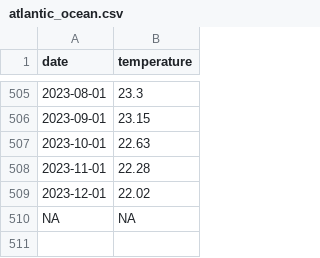
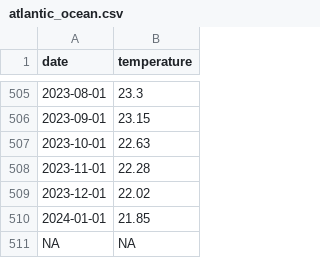
Before and after one commit to 360-info/tracker-ocean-temperatures, a CSV file: data/monthly/atlantic_ocean.csv, drawn as a sheet; only a part is shown, gaps mark what is left out; the diff names each change by its address in the sheet, - before the commit and + after, or states it on an @@ line.

```diff
--- a/data/monthly/atlantic_ocean.csv
+++ b/data/monthly/atlantic_ocean.csv
+row 510: 2024-01-01 | 21.85
```
Also changed, not shown: data/monthly-all.csv, data/monthly/bay_of_bengal_and_andaman_sea.csv, 20 other files.
